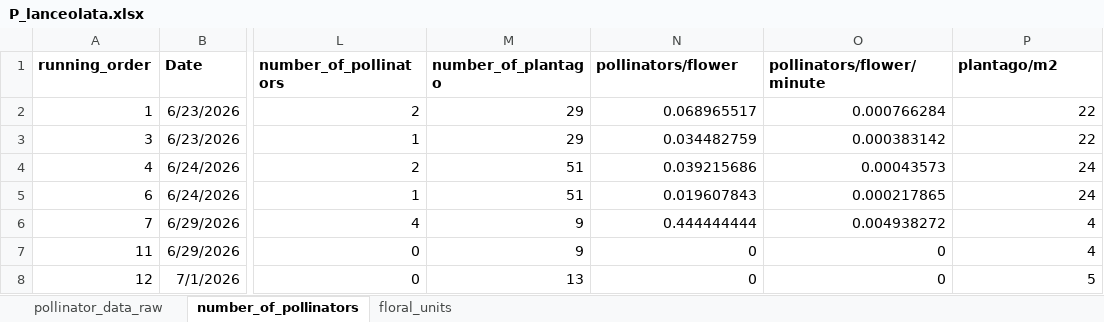
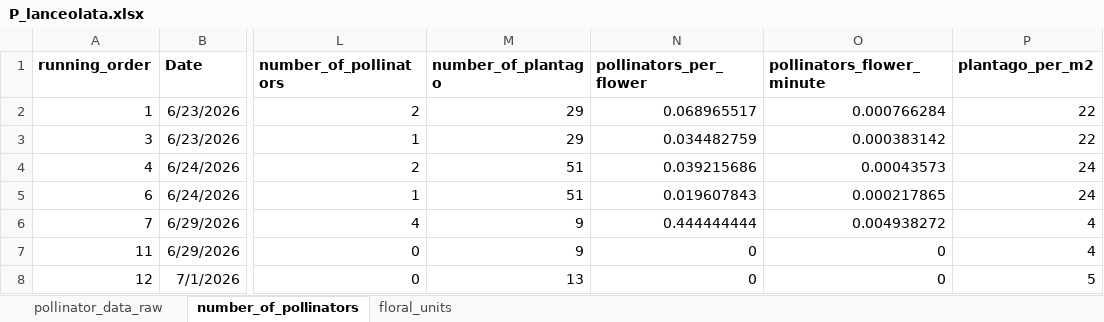
Before and after one commit to leafyleaf4/temporal_pollinators, an Excel workbook: spreadsheets/P_lanceolata.xlsx, sheet number_of_pollinators, drawn as a sheet; only a part is shown, gaps mark what is left out; values as stored, in another font and other column widths than the file's, no borders; the diff names each change by its address in the sheet, - before the commit and + after, or states it on an @@ line.

```diff
--- a/spreadsheets/P_lanceolata.xlsx (sheet number_of_pollinators)
+++ b/spreadsheets/P_lanceolata.xlsx (sheet number_of_pollinators)
-N1: pollinators/flower
+N1: pollinators_per_flower
-O1: pollinators/flower/minute
+O1: pollinators_flower_minute
-P1: plantago/m2
+P1: plantago_per_m2
```
Also changed, not shown: 5 other files.
